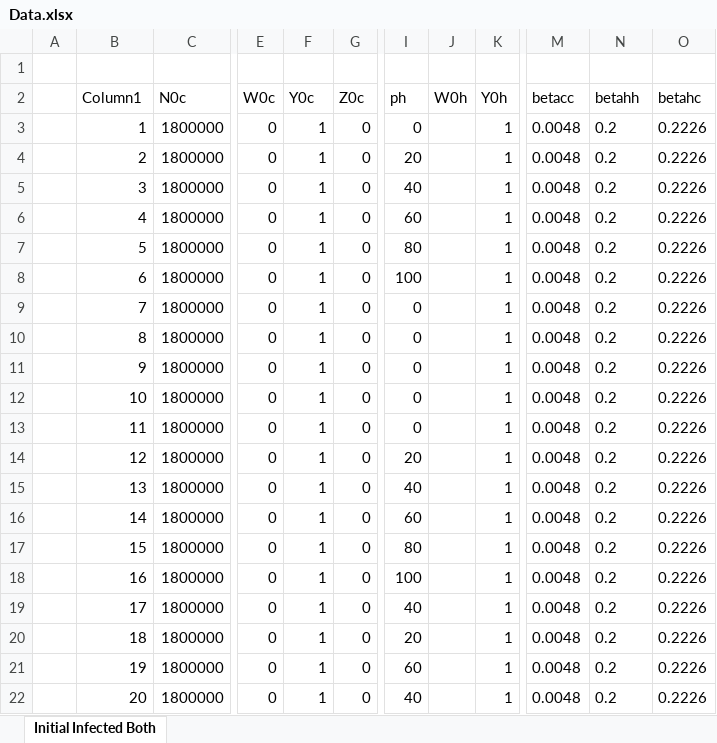
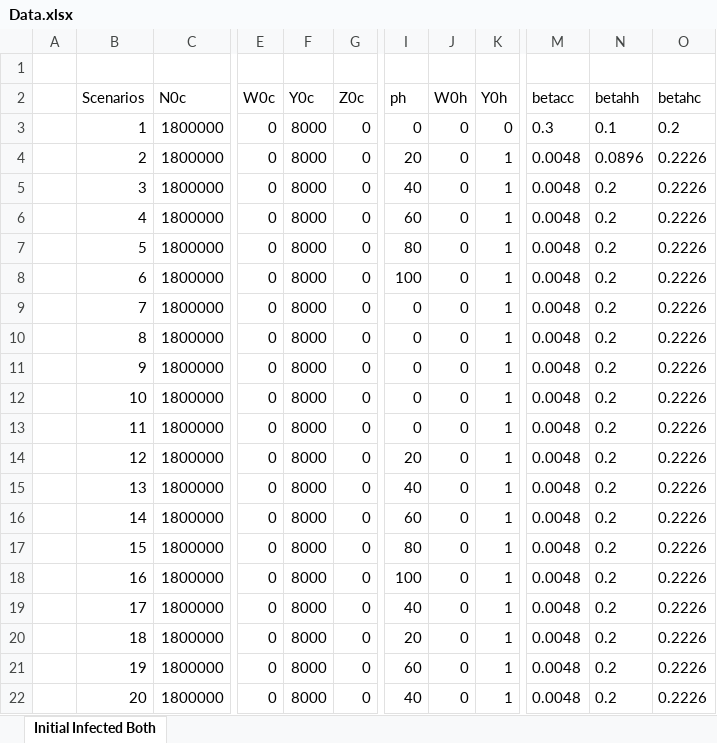
Before and after one commit to SandraCarapeto24/MERS-CoV-Utrecht-Course, an Excel workbook: Data.xlsx, sheet Initial Infected Both, drawn as a sheet; only a part is shown, gaps mark what is left out; values as stored, in another font and other column widths than the file's, no borders; table styles not drawn; the diff names each change by its address in the sheet, - before the commit and + after, or states it on an @@ line.

```diff
--- a/Data.xlsx (sheet Initial Infected Both)
+++ b/Data.xlsx (sheet Initial Infected Both)
-B2: Column1
+B2: Scenarios
-F3:F22 (Y0c): 1
+F3:F22 (Y0c): 8000
-J3:J22 (W0h): (empty)
+J3:J22 (W0h): 0
-K3 (Y0h): 1
+K3 (Y0h): 0
-M3 (betacc): 0.0048
+M3 (betacc): 0.3
-N3 (betahh): 0.2
+N3 (betahh): 0.1
-O3 (betahc): 0.2226
+O3 (betahc): 0.2
-N4 (betahh): 0.2
+N4 (betahh): 0.0896
```
Also changed, not shown: 2 other files.
